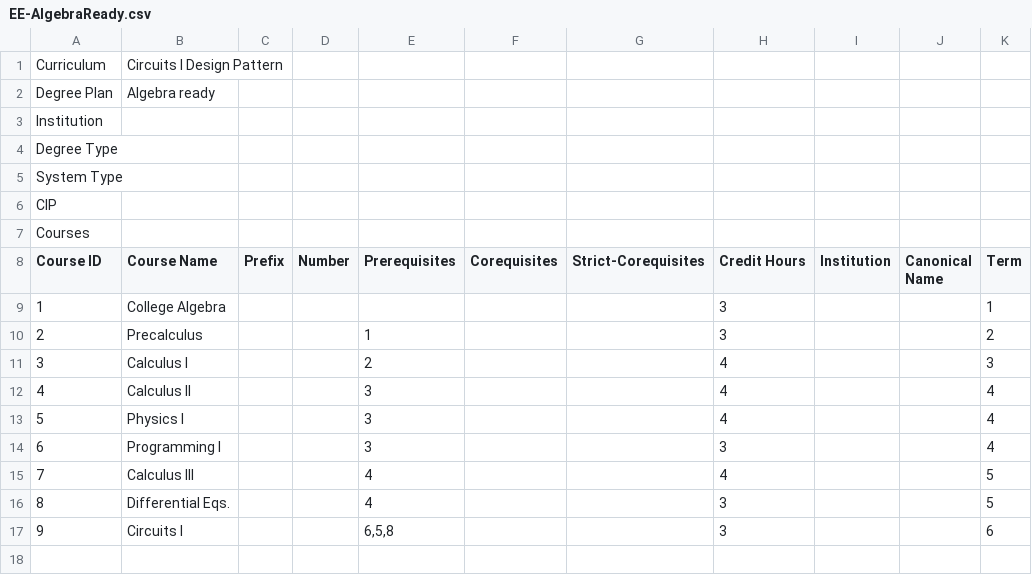
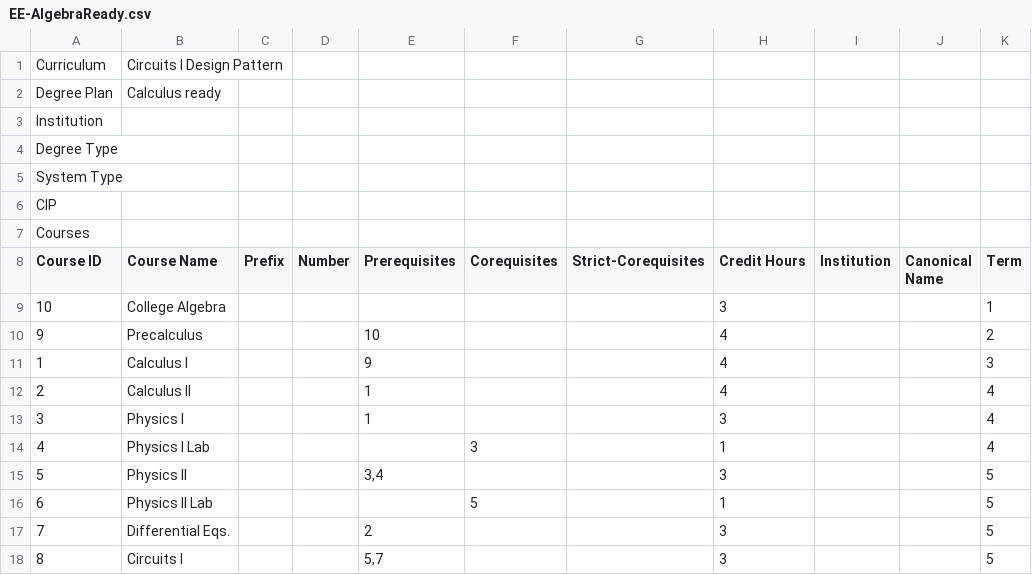
Before and after one commit to CurricularAnalytics/CurricularAnalytics.jl, a CSV file: examples/Notebooks/WrightSt-Reform/EE-AlgebraReady.csv, drawn as a sheet.

Commit message:
updated notebook example

```diff
--- a/examples/Notebooks/WrightSt-Reform/EE-AlgebraReady.csv
+++ b/examples/Notebooks/WrightSt-Reform/EE-AlgebraReady.csv
@@ -1,3 +1,3 @@
 Curriculum,Circuits I Design Pattern,,,,,,,,,
-Degree Plan,Algebra ready,,,,,,,,,
+Degree Plan,Calculus ready,,,,,,,,,
 Institution,,,,,,,,,,
@@ -8,10 +8,11 @@ Courses,,,,,,,,,,
 Course ID,Course Name,Prefix,Number,Prerequisites,Corequisites,Strict-Corequisites,Credit Hours,Institution,Canonical Name,Term
-1,College Algebra,,,,,,3,,,1
-2,Precalculus,,,1,,,3,,,2
-3,Calculus I,,,2,,,4,,,3
-4,Calculus II,,,3,,,4,,,4
-5,Physics I,,,3,,,4,,,4
-6,Programming I,,,3,,,3,,,4
-7,Calculus III,,,4,,,4,,,5
-8,Differential Eqs.,,,4,,,3,,,5
-9,Circuits I,,,"6,5,8",,,3,,,6
+10,College Algebra,,,,,,3,,,1
+9,Precalculus,,,10,,,4,,,2
+1,Calculus I,,,9,,,4,,,3
+2,Calculus II,,,1,,,4,,,4
+3,Physics I,,,1,,,3,,,4
+4,Physics I Lab,,,,3,,1,,,4
+5,Physics II,,,"3,4",,,3,,,5
+6,Physics II Lab,,,,5,,1,,,5
+7,Differential Eqs.,,,2,,,3,,,5
+8,Circuits I,,,"5,7",,,3,,,5
```
Also changed, not shown: examples/Notebooks/WrightSt-Reform/EE-FoundationalMath.csv, examples/Notebooks/WrightSt-Reform/EE-PrecalculusReady.csv, 16 other files.
